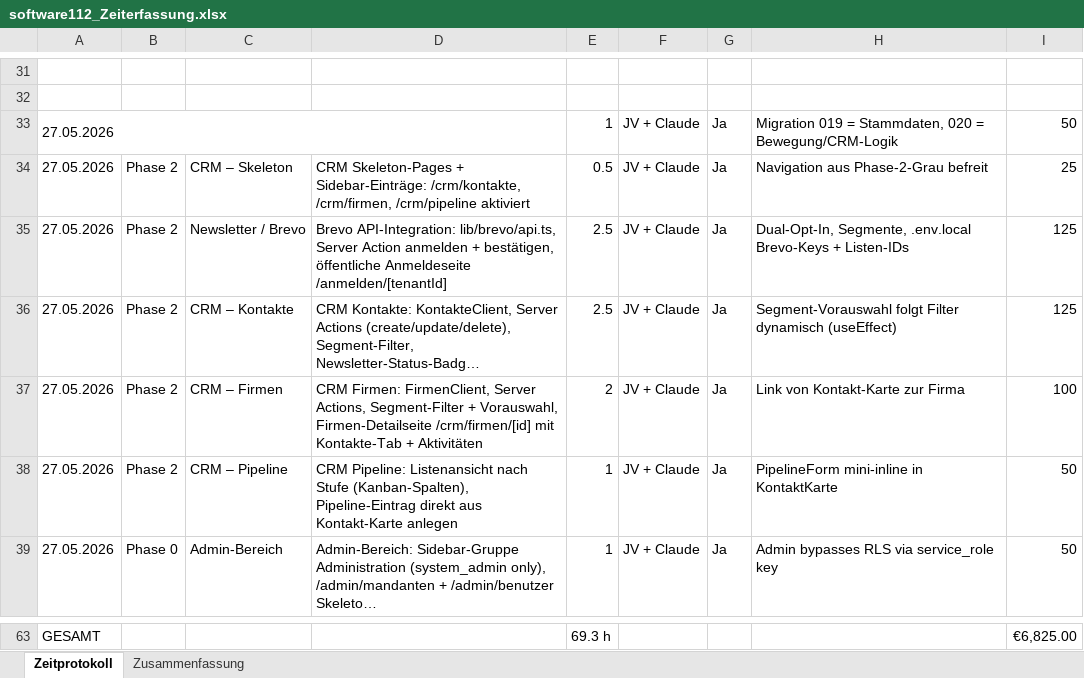
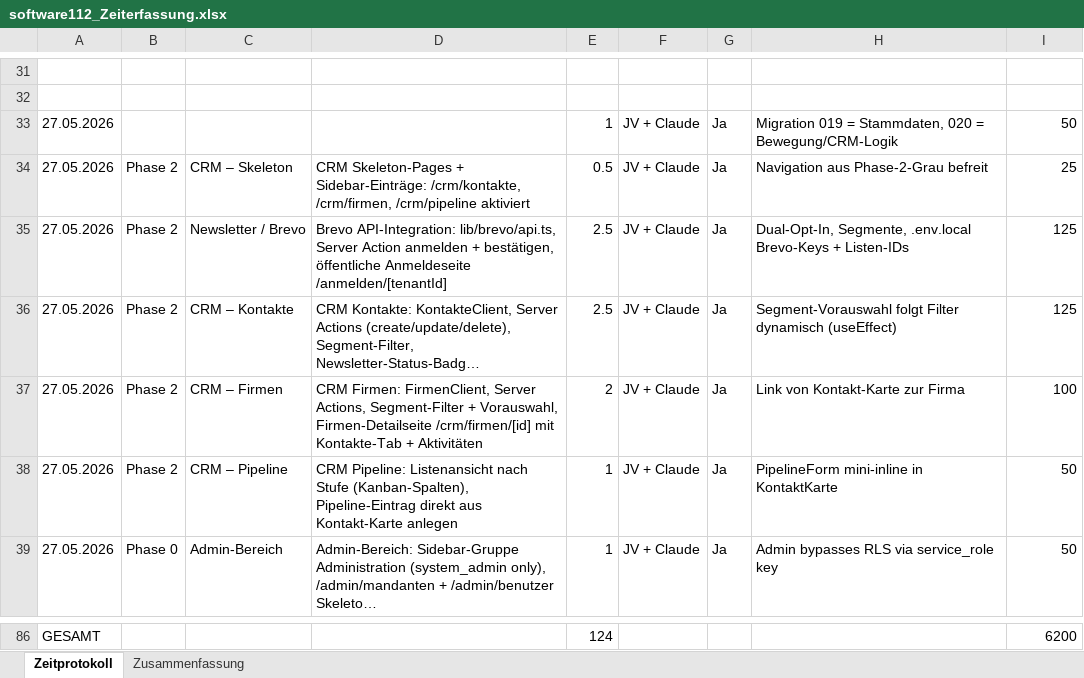
Before and after one commit to jtvoehringer/software112, an Excel workbook: software112_Zeiterfassung.xlsx, sheet Zeitprotokoll, drawn as a sheet; only a part is shown, gaps mark what is left out; long unchanged cells end in …; values as stored, in another font and other column widths than the file's, no cell formats; removed rows and columns are numbered as before the commit, all else as after; the diff covers the shown part only; the diff names each change by its address in the sheet, - before the commit and + after, or states it on an @@ line.

```diff
--- a/software112_Zeiterfassung.xlsx (sheet Zeitprotokoll)
+++ b/software112_Zeiterfassung.xlsx (sheet Zeitprotokoll)
-A33:D33 merged
-E86: 69.3 h
+E86: 124
-I86: €6,825.00
+I86: 6200
```
Also changed, not shown: 23 added rows, 1 moved row, 31 edited cells and merged cells elsewhere in this sheet, sheet Zusammenfassung, cell formats, formulas that keep their value, 6 other files.
